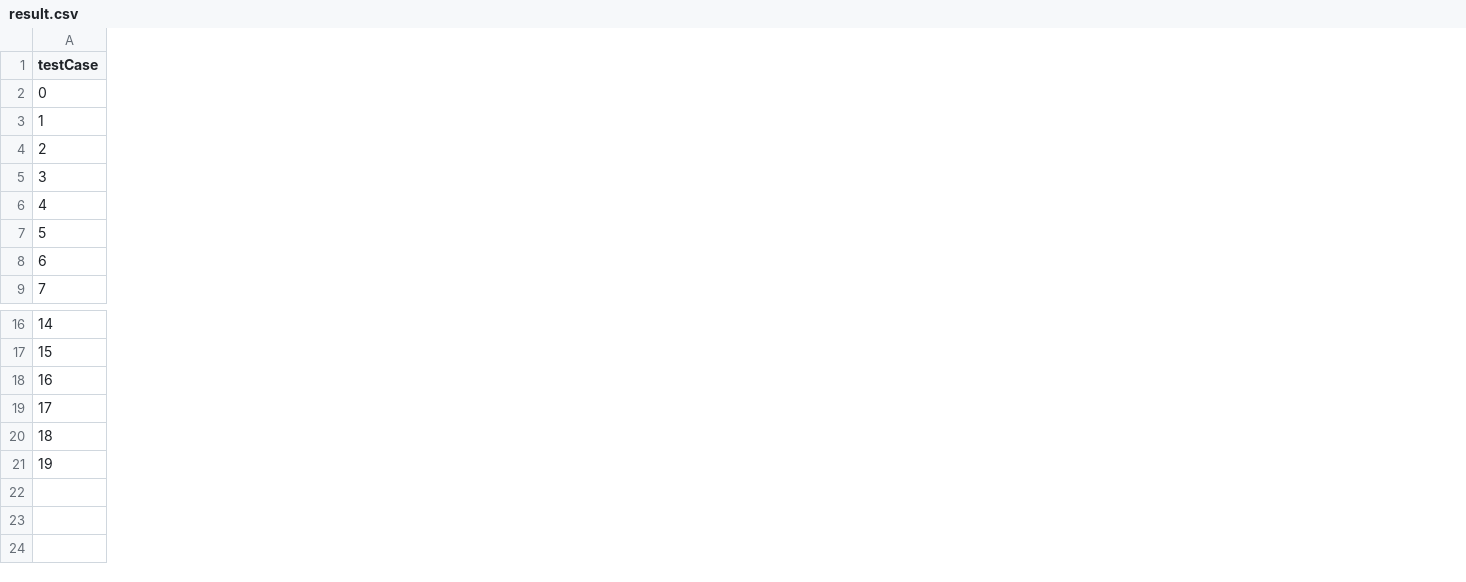
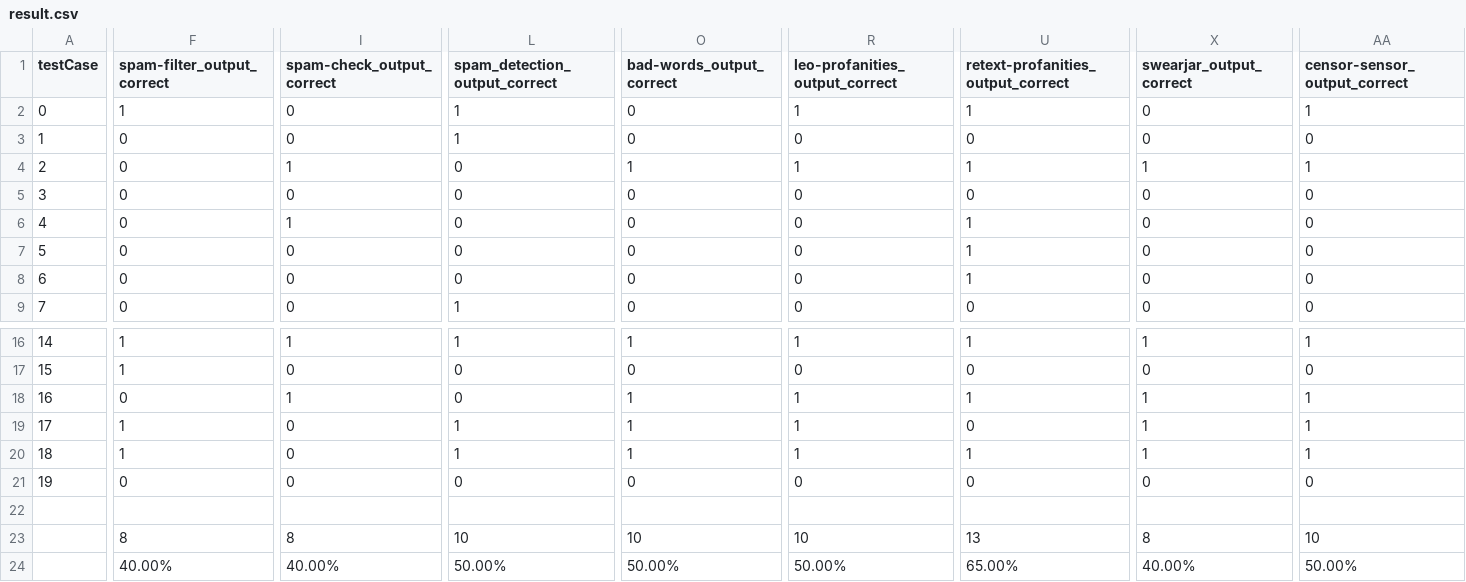
Before and after one commit to mihi-r/spam-filter-study, a CSV file: data/result.csv, drawn as a sheet; only a part is shown, gaps mark what is left out; rows hold the shown columns only; the diff covers the shown part only; the diff names each change by its address in the sheet, - before the commit and + after, or states it on an @@ line.

Commit message:
WIP - Adding runtime (#17)
* Adding runtime

* Fixed from badwordsfilter to swearjar

* Runtime on Retext

* Fix Retext timing and changed result csv

* Fixed unused variable

* Added avg times to csv

Co-authored-by: Mihir Patel <mihir@Mihirs-MBP.home>
Co-authored-by: Ben Fintel <benfintel@gmail.com>
Co-authored-by: Jacob Huber <huber2jb@mail.uc.edu>

```diff
--- a/data/result.csv
+++ b/data/result.csv
+column F (spam-filter_output_correct), rows 2-9: 1 | 0 | 0 | 0 | 0 | 0 | 0 | 0; rows 16-21: 1 | 1 | 0 | 1 | 1 | 0
+column I (spam-check_output_correct), rows 2-9: 0 | 0 | 1 | 0 | 1 | 0 | 0 | 0; rows 16-21: 1 | 0 | 1 | 0 | 0 | 0
+column L (spam_detection_output_correct), rows 2-9: 1 | 1 | 0 | 0 | 0 | 0 | 0 | 1; rows 16-21: 1 | 0 | 0 | 1 | 1 | 0
+column O (bad-words_output_correct), rows 2-9: 0 | 0 | 1 | 0 | 0 | 0 | 0 | 0; rows 16-21: 1 | 0 | 1 | 1 | 1 | 0
+column R (leo-profanities_output_correct), rows 2-9: 1 | 0 | 1 | 0 | 0 | 0 | 0 | 0; rows 16-21: 1 | 0 | 1 | 1 | 1 | 0
+column U, rows 1-9: retext-profanities_output_correct | 1 | 0 | 1 | 0 | 1 | 1 | 1 | 0; rows 16-21: 1 | 0 | 1 | 0 | 1 | 0
+column X (swearjar_output_correct), rows 2-9: 0 | 0 | 1 | 0 | 0 | 0 | 0 | 0; rows 16-21: 1 | 0 | 1 | 1 | 1 | 0
+column AA (censor-sensor_output_correct), rows 2-9: 1 | 0 | 1 | 0 | 0 | 0 | 0 | 0; rows 16-21: 1 | 0 | 1 | 1 | 1 | 0
+row 22: (empty)
+row 23:  | 8 | 8 | 10 | 10 | 10 | 13 | 8 | 10
+row 24:  | 40.00% | 40.00% | 50.00% | 50.00% | 50.00% | 65.00% | 40.00% | 50.00%
```
Also changed, not shown: 14 added columns and 14 removed columns elsewhere in this file, 1 other file.
